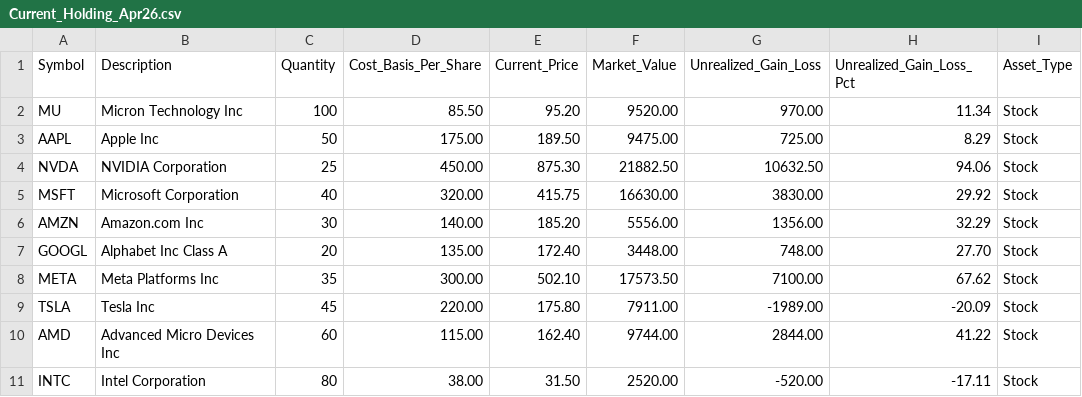
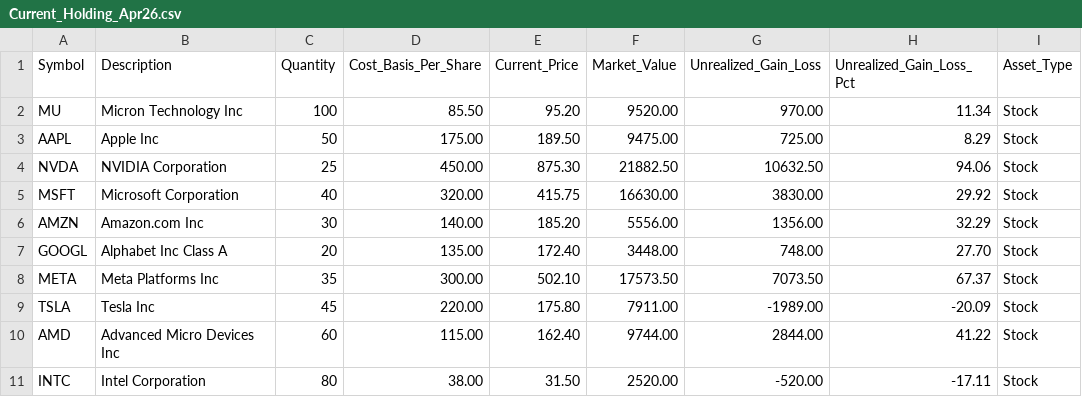
Before and after one commit to dharitsura248/SpringBoard_DataScience, a CSV file: ai_stock_analyzer/data/Current_Holding_Apr26.csv, drawn as a sheet.

```diff
--- a/ai_stock_analyzer/data/Current_Holding_Apr26.csv
+++ b/ai_stock_analyzer/data/Current_Holding_Apr26.csv
@@ -7,3 +7,3 @@ AMZN,Amazon.com Inc,30,140.00,185.20,5556.00,1356.00,32.29,Stock
 GOOGL,Alphabet Inc Class A,20,135.00,172.40,3448.00,748.00,27.70,Stock
-META,Meta Platforms Inc,35,300.00,502.10,17573.50,7100.00,67.62,Stock
+META,Meta Platforms Inc,35,300.00,502.10,17573.50,7073.50,67.37,Stock
 TSLA,Tesla Inc,45,220.00,175.80,7911.00,-1989.00,-20.09,Stock
```
